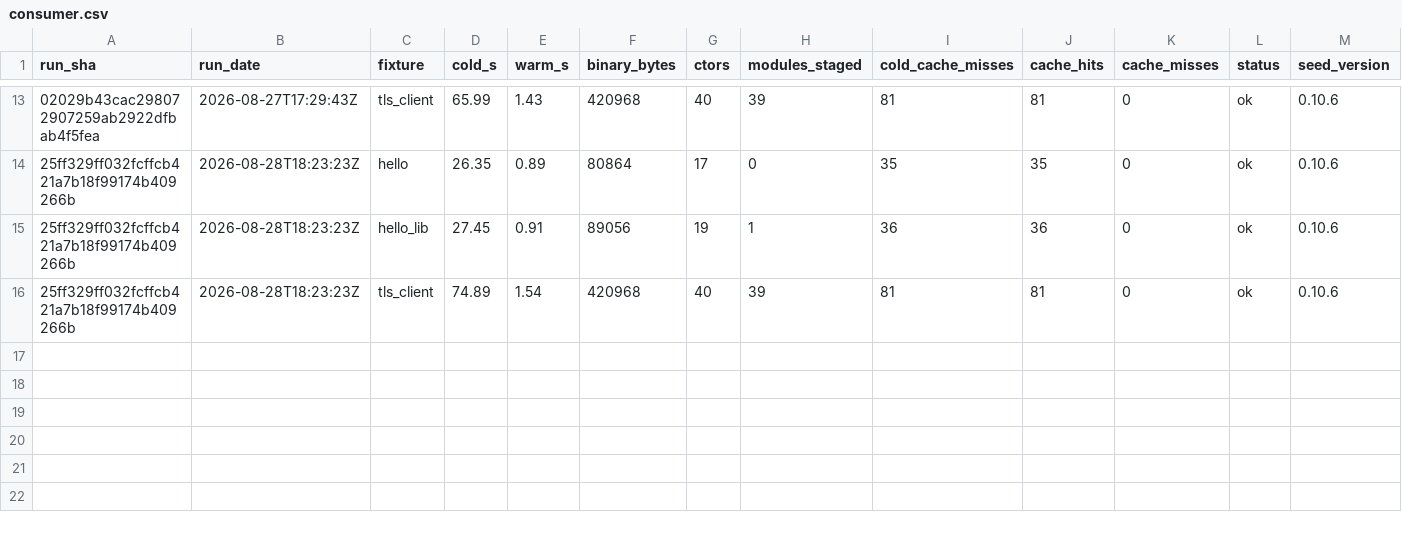
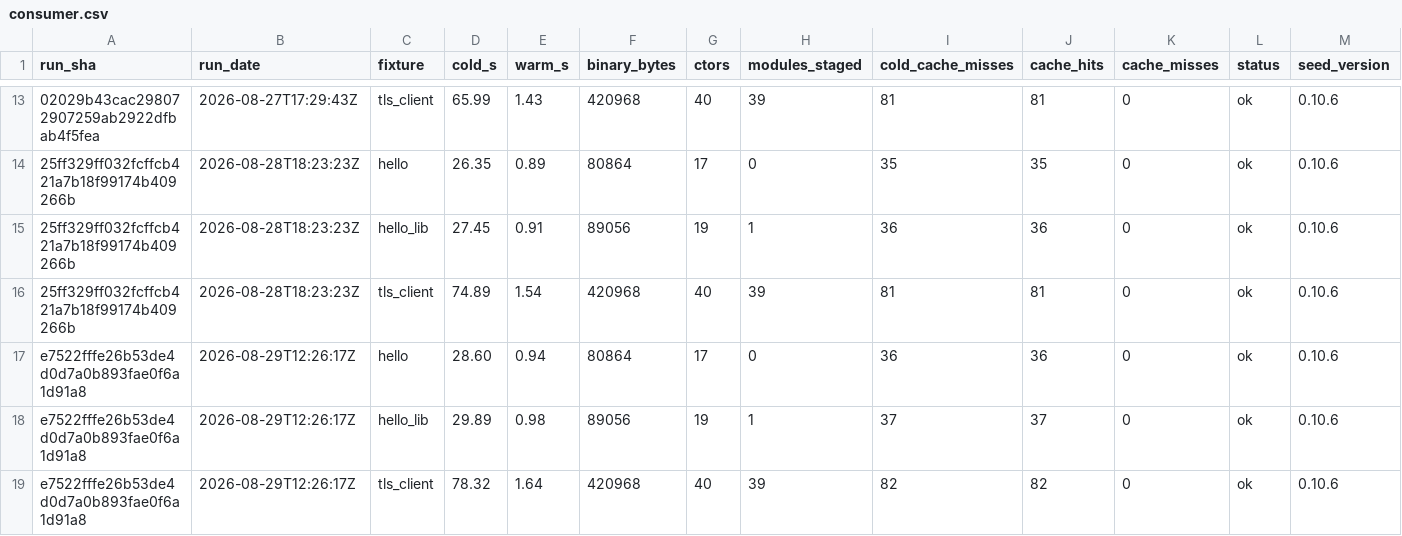
Before and after one commit to SailfinIO/sailfin, a CSV file: consumer.csv, drawn as a sheet; only a part is shown, gaps mark what is left out; rows hold the shown columns only; the diff names each change by its address in the sheet, - before the commit and + after, or states it on an @@ line.

```diff
--- a/consumer.csv
+++ b/consumer.csv
+row 17: e7522fffe26b53de4d0d7a0b893fae0f6a1d91a8 | 2026-08-29T12:26:17Z | hello | 28.60 | 0.94 | 80864 | 17 | 0 | 36 | 36 | 0 | ok | 0.10.6
+row 18: e7522fffe26b53de4d0d7a0b893fae0f6a1d91a8 | 2026-08-29T12:26:17Z | hello_lib | 29.89 | 0.98 | 89056 | 19 | 1 | 37 | 37 | 0 | ok | 0.10.6
+row 19: e7522fffe26b53de4d0d7a0b893fae0f6a1d91a8 | 2026-08-29T12:26:17Z | tls_client | 78.32 | 1.64 | 420968 | 40 | 39 | 82 | 82 | 0 | ok | 0.10.6
```
Also changed, not shown: build.csv, runtime.csv, 1 other file.
